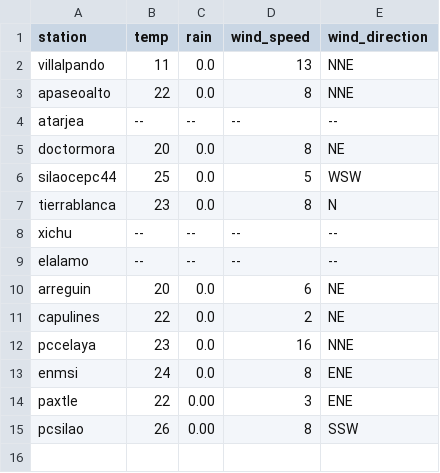
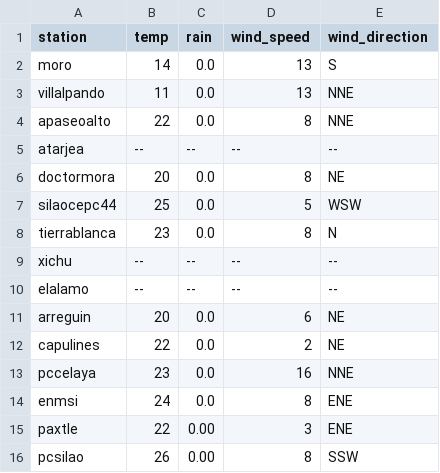
Before and after one commit to EliaquimATPC/test_appsheet-_connect, a CSV file: Rdata2.csv, drawn as a sheet; the diff names each change by its address in the sheet, - before the commit and + after, or states it on an @@ line.

Commit message:
Update Rdata2.csv

```diff
--- a/Rdata2.csv
+++ b/Rdata2.csv
+row 2: moro | 14 | 0.0 | 13 | S
```
